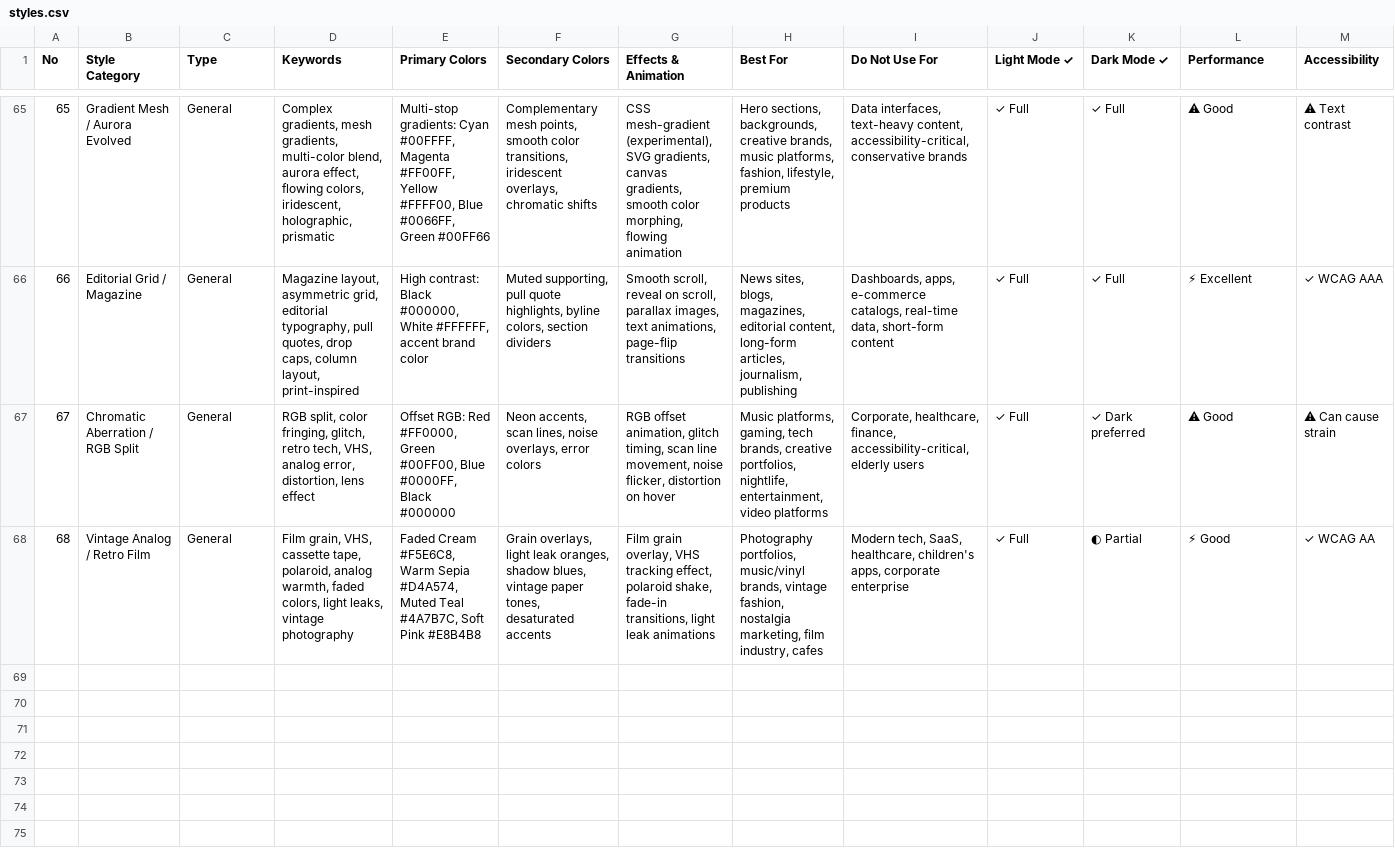
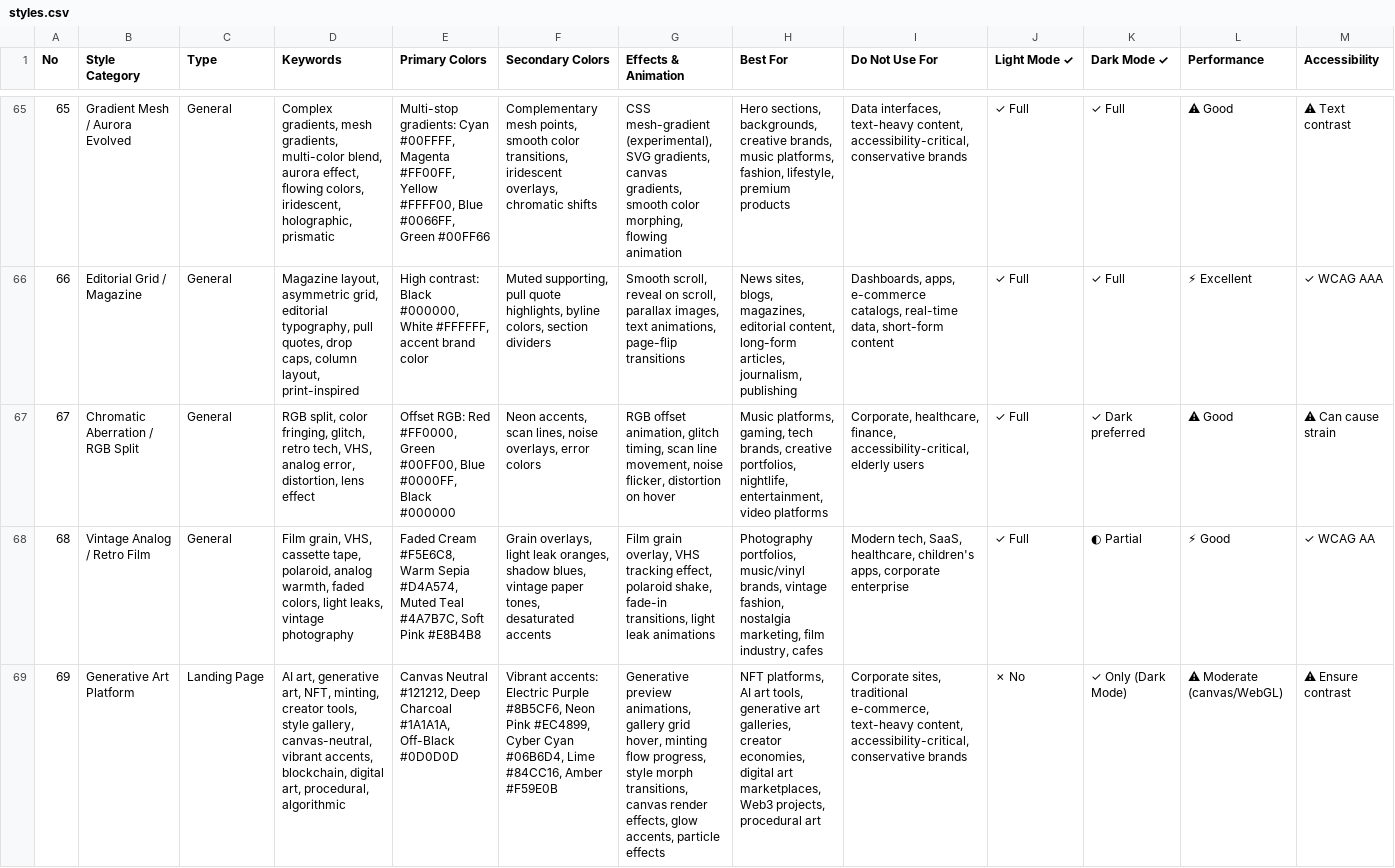
Before and after one commit to arenazl/munify, a CSV file: .claude/skills/ui-ux-pro-max/data/styles.csv, drawn as a sheet; only a part is shown, gaps mark what is left out; rows hold the shown columns only; the diff names each change by its address in the sheet, - before the commit and + after, or states it on an @@ line.

```diff
--- a/.claude/skills/ui-ux-pro-max/data/styles.csv
+++ b/.claude/skills/ui-ux-pro-max/data/styles.csv
+row 69: 69 | Generative Art Platform | Landing Page | AI art, generative art, NFT, minting, creator tools, style gallery, canvas-neutral, vibrant accents, blockchain, digital art, procedural, algorithmic | Canvas Neutral #121212, Deep Charcoal #1A1A1A, Off-Black #0D0D0D | Vibrant accents: Electric Purple #8B5CF6, Neon Pink #EC4899, Cyber Cyan #06B6D4, Lime #84CC16, Amber #F59E0B | Generative preview animations, gallery grid hover, minting flow progress, style morph transitions, canvas render effects, glow accents, particle effects | NFT platforms, AI art tools, generative art galleries, creator economies, digital art marketplaces, Web3 projects, procedural art | Corporate sites, traditional e-commerce, text-heavy content, accessibility-critical, conservative brands | ✗ No | ✓ Only (Dark Mode) | ⚠ Moderate (canvas/WebGL) | ⚠ Ensure contrast
```
Also changed, not shown: 10 other files.
